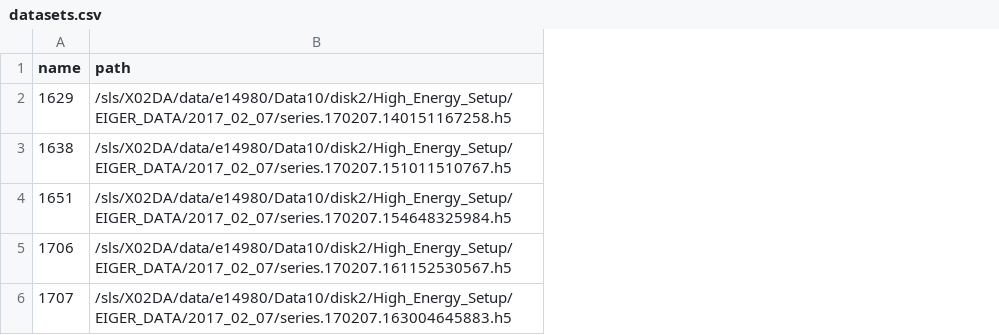
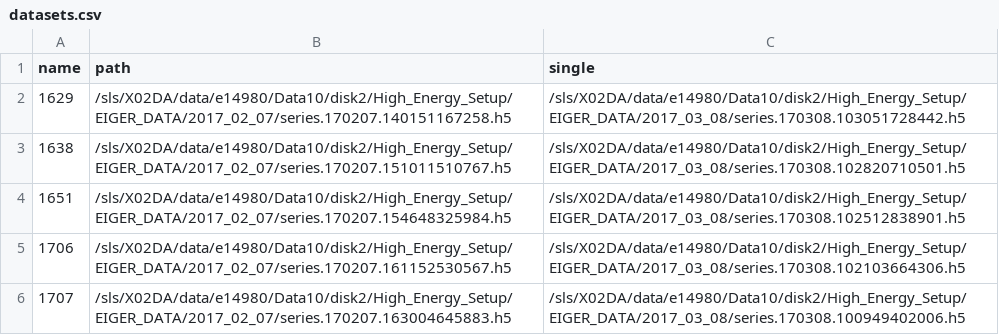
Before and after one commit to enucatl-presentations/angel-grating-report, a CSV file: source/images/datasets.csv, drawn as a sheet; the diff names each change by its address in the sheet, - before the commit and + after, or states it on an @@ line.

Commit message:
add single grating pics

```diff
--- a/source/images/datasets.csv
+++ b/source/images/datasets.csv
+column C (single), rows 2-6: /sls/X02DA/data/e14980/Data10/disk2/High_Energy_Setup/EIGER_DATA/2017_03_08/series.170308.103051728442.h5 | /sls/X02DA/data/e14980/Data10/disk2/High_Energy_Setup/EIGER_DATA/2017_03_08/series.170308.102820710501.h5 | /sls/X02DA/data/e14980/Data10/disk2/High_Energy_Setup/EIGER_DATA/2017_03_08/series.170308.102512838901.h5 | /sls/X02DA/data/e14980/Data10/disk2/High_Energy_Setup/EIGER_DATA/2017_03_08/series.170308.102103664306.h5 | /sls/X02DA/data/e14980/Data10/disk2/High_Energy_Setup/EIGER_DATA/2017_03_08/series.170308.100949402006.h5
```
Also changed, not shown: 18 other files.
